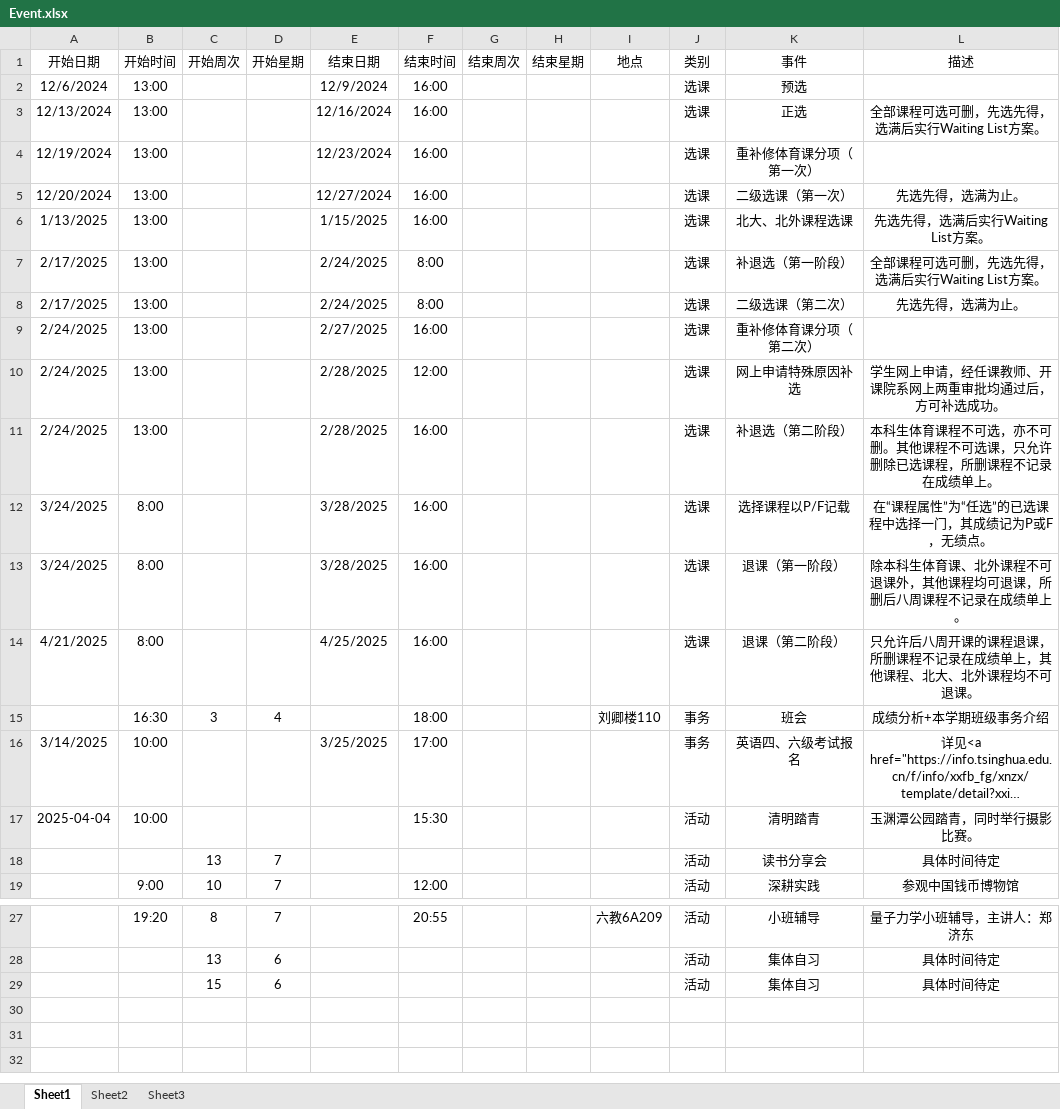
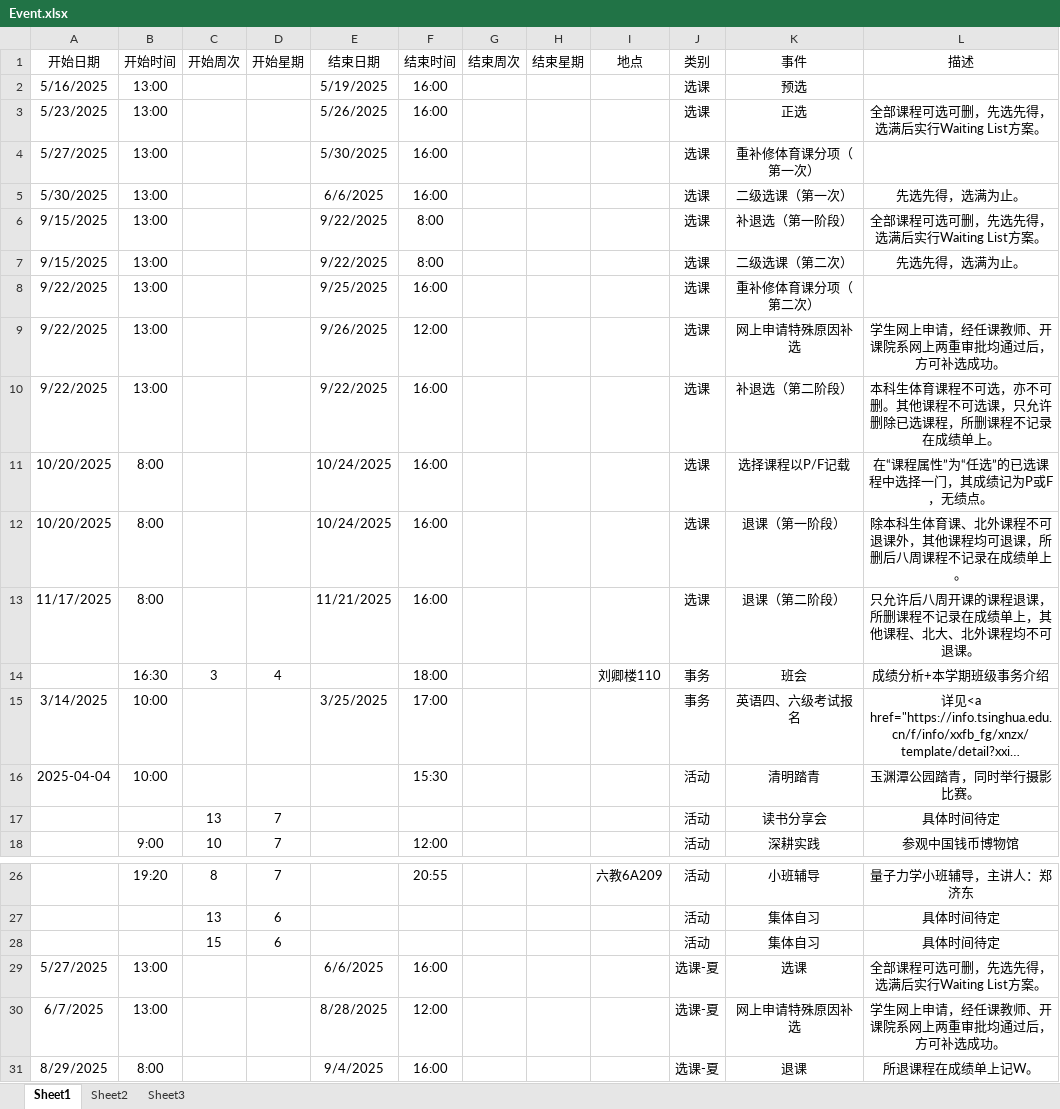
Before and after one commit to THUDEPN31/THUDEPN31.github.io, an Excel workbook: INDEX/schedule/Event.xlsx, sheet Sheet1, drawn as a sheet; only a part is shown, gaps mark what is left out; long unchanged cells end in …; values as stored, in another font and other column widths than the file's, no borders; removed rows and columns are numbered as before the commit, all else as after; the diff names each change by its address in the sheet, - before the commit and + after, or states it on an @@ line.

```diff
--- a/INDEX/schedule/Event.xlsx (sheet Sheet1)
+++ b/INDEX/schedule/Event.xlsx (sheet Sheet1)
-A2 (开始日期): 12/6/2024
+A2 (开始日期): 5/16/2025
-E2 (结束日期): 12/9/2024
+E2 (结束日期): 5/19/2025
-A3 (开始日期): 12/13/2024
+A3 (开始日期): 5/23/2025
-E3 (结束日期): 12/16/2024
+E3 (结束日期): 5/26/2025
-A4 (开始日期): 12/19/2024
+A4 (开始日期): 5/27/2025
-E4 (结束日期): 12/23/2024
+E4 (结束日期): 5/30/2025
-A5 (开始日期): 12/20/2024
+A5 (开始日期): 5/30/2025
-E5 (结束日期): 12/27/2024
+E5 (结束日期): 6/6/2025
-row 6: 1/13/2025 | 13:00 |  |  | 1/15/2025 | 16:00 |  |  |  | 选课 | 北大、北外课程选课 | 先选先得，选满后实行Waiting List方案。
-A6:A7 (开始日期): 2/17/2025
+A6:A7 (开始日期): 9/15/2025
-E6:E7 (结束日期): 2/24/2025
+E6:E7 (结束日期): 9/22/2025
-A8:A10 (开始日期): 2/24/2025
+A8:A10 (开始日期): 9/22/2025
-E8 (结束日期): 2/27/2025
+E8 (结束日期): 9/25/2025
-E9 (结束日期): 2/28/2025
+E9 (结束日期): 9/26/2025
-E10 (结束日期): 2/28/2025
+E10 (结束日期): 9/22/2025
-A11:A12 (开始日期): 3/24/2025
+A11:A12 (开始日期): 10/20/2025
-E11:E12 (结束日期): 3/28/2025
+E11:E12 (结束日期): 10/24/2025
-A13 (开始日期): 4/21/2025
+A13 (开始日期): 11/17/2025
-E13 (结束日期): 4/25/2025
+E13 (结束日期): 11/21/2025
+row 29: 5/27/2025 | 13:00 |  |  | 6/6/2025 | 16:00 |  |  |  | 选课-夏 | 选课 | 全部课程可选可删，先选先得，选满后实行Waiting List方案。
+row 30: 6/7/2025 | 13:00 |  |  | 8/28/2025 | 12:00 |  |  |  | 选课-夏 | 网上申请特殊原因补选 | 学生网上申请，经任课教师、开课院系网上两重审批均通过后，方可补选成功。
+row 31: 8/29/2025 | 8:00 |  |  | 9/4/2025 | 16:00 |  |  |  | 选课-夏 | 退课 | 所退课程在成绩单上记W。
```
Also changed, not shown: 4 other files.
